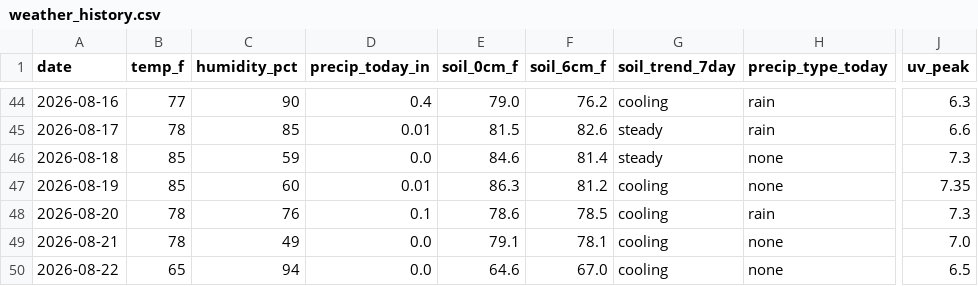
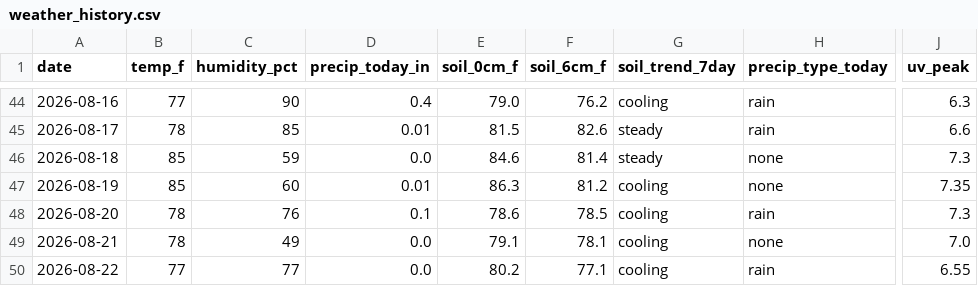
Before and after one commit to RDBFarm/rdbf-weather, a CSV file: weather_history.csv, drawn as a sheet; only a part is shown, gaps mark what is left out; the diff names each change by its address in the sheet, - before the commit and + after, or states it on an @@ line.

```diff
--- a/weather_history.csv
+++ b/weather_history.csv
-B50 (temp_f): 65
+B50 (temp_f): 77
-C50 (humidity_pct): 94
+C50 (humidity_pct): 77
-E50 (soil_0cm_f): 64.6
+E50 (soil_0cm_f): 80.2
-F50 (soil_6cm_f): 67.0
+F50 (soil_6cm_f): 77.1
-H50 (precip_type_today): none
+H50 (precip_type_today): rain
-J50 (uv_peak): 6.5
+J50 (uv_peak): 6.55
```
Also changed, not shown: 1 other file.
